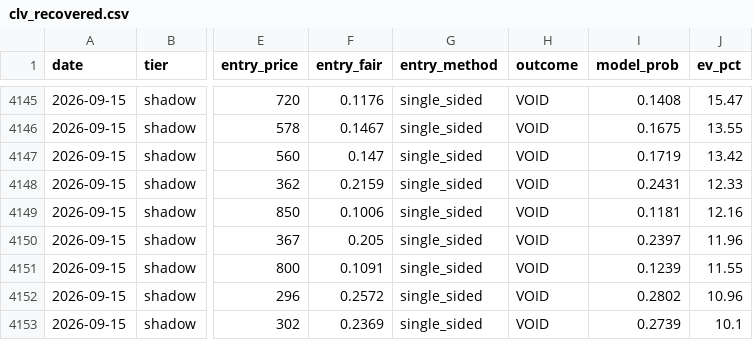
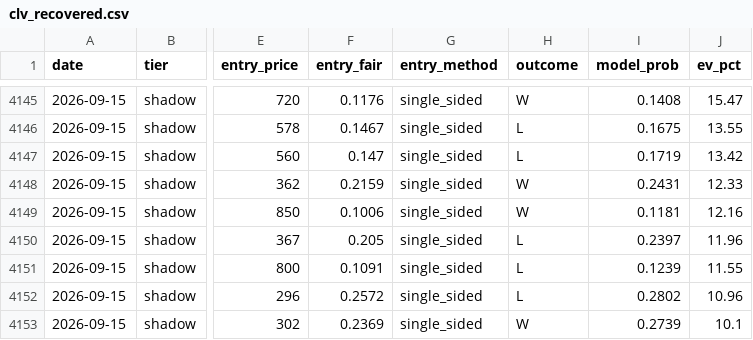
Before and after one commit to mtampellini/MLB-Home-Runs, a CSV file: backend/data/processed/clv_recovered.csv, drawn as a sheet; only a part is shown, gaps mark what is left out; the diff covers the shown part only; the diff names each change by its address in the sheet, - before the commit and + after, or states it on an @@ line.

```diff
--- a/backend/data/processed/clv_recovered.csv
+++ b/backend/data/processed/clv_recovered.csv
-H4145 (outcome): VOID
+H4145 (outcome): W
-H4146:H4147 (outcome): VOID
+H4146:H4147 (outcome): L
-H4148:H4149 (outcome): VOID
+H4148:H4149 (outcome): W
-H4150:H4152 (outcome): VOID
+H4150:H4152 (outcome): L
-H4153 (outcome): VOID
+H4153 (outcome): W
```
Also changed, not shown: 54 edited cells elsewhere in this file, 3 other files.
